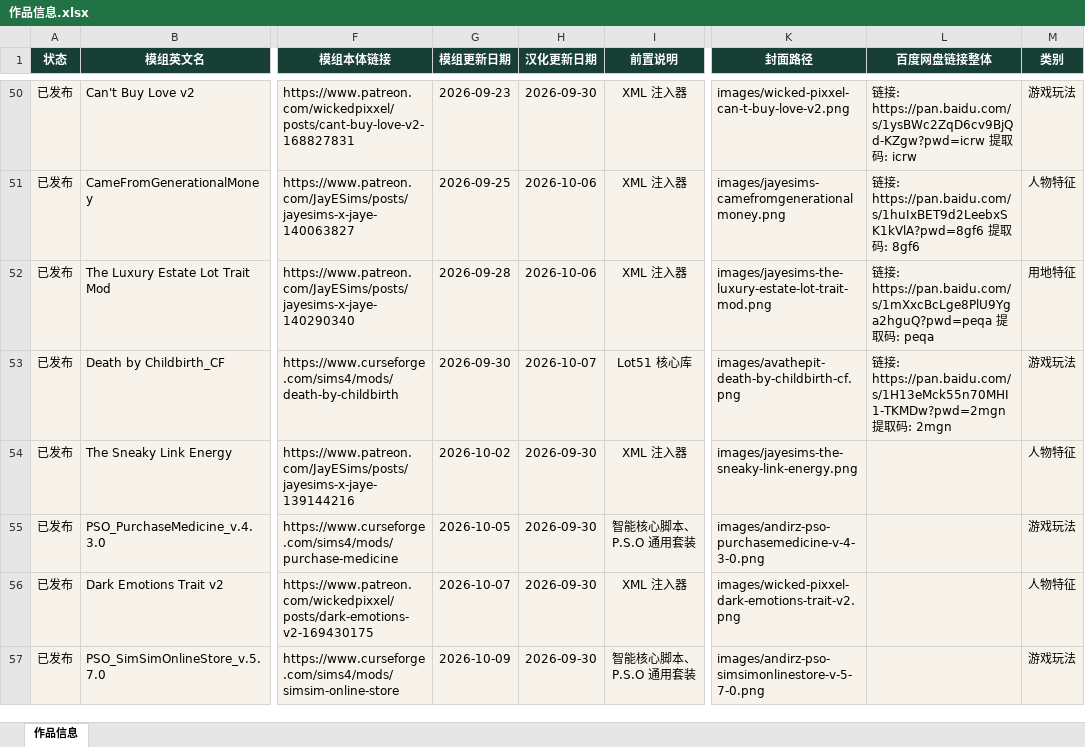
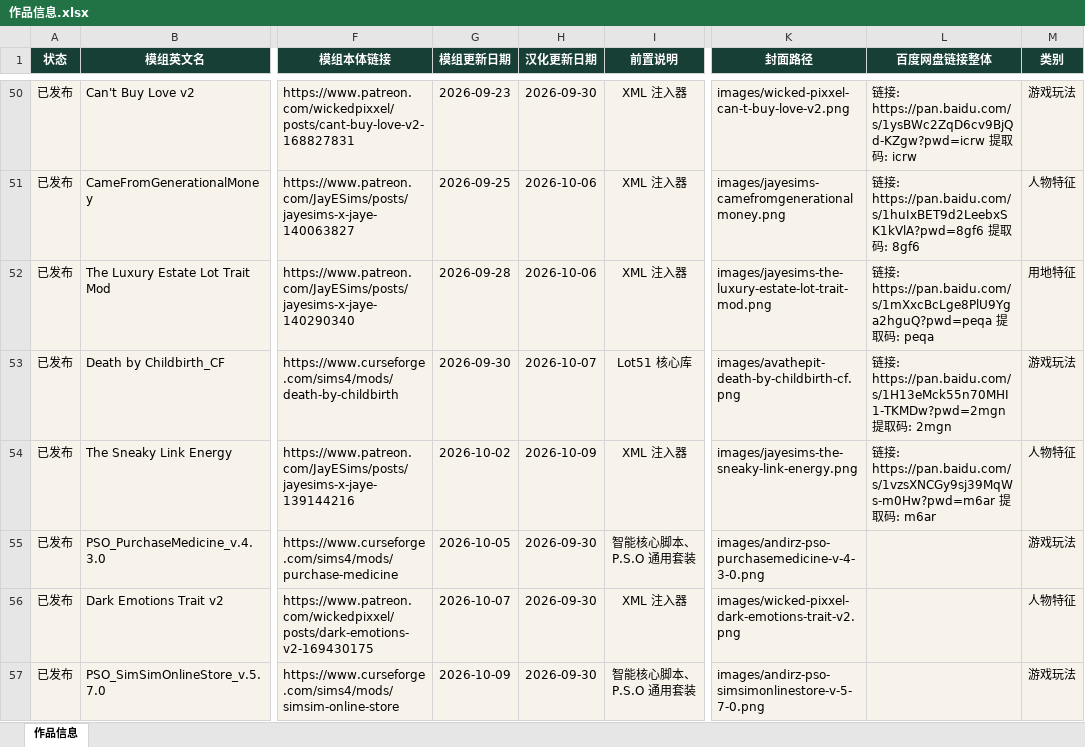
Before and after one commit to niuai-ui/qiuqiu-portfolio, an Excel workbook: 作品信息.xlsx, sheet 作品信息, drawn as a sheet; only a part is shown, gaps mark what is left out; values as stored, in another font and other column widths than the file's, no borders; table styles not drawn; the diff names each change by its address in the sheet, - before the commit and + after, or states it on an @@ line.

Commit message:
地下情人: 补百度网盘链接，汉化更新日期改为 2026-10-09

```diff
--- a/作品信息.xlsx (sheet 作品信息)
+++ b/作品信息.xlsx (sheet 作品信息)
-H54 (汉化更新日期): 2026-09-30
+H54 (汉化更新日期): 2026-10-09
-L54 (百度网盘链接整体): (empty)
+L54 (百度网盘链接整体): 链接: https://pan.baidu.com/s/1vzsXNCGy9sj39MqWs-m0Hw?pwd=m6ar 提取码: m6ar
```
